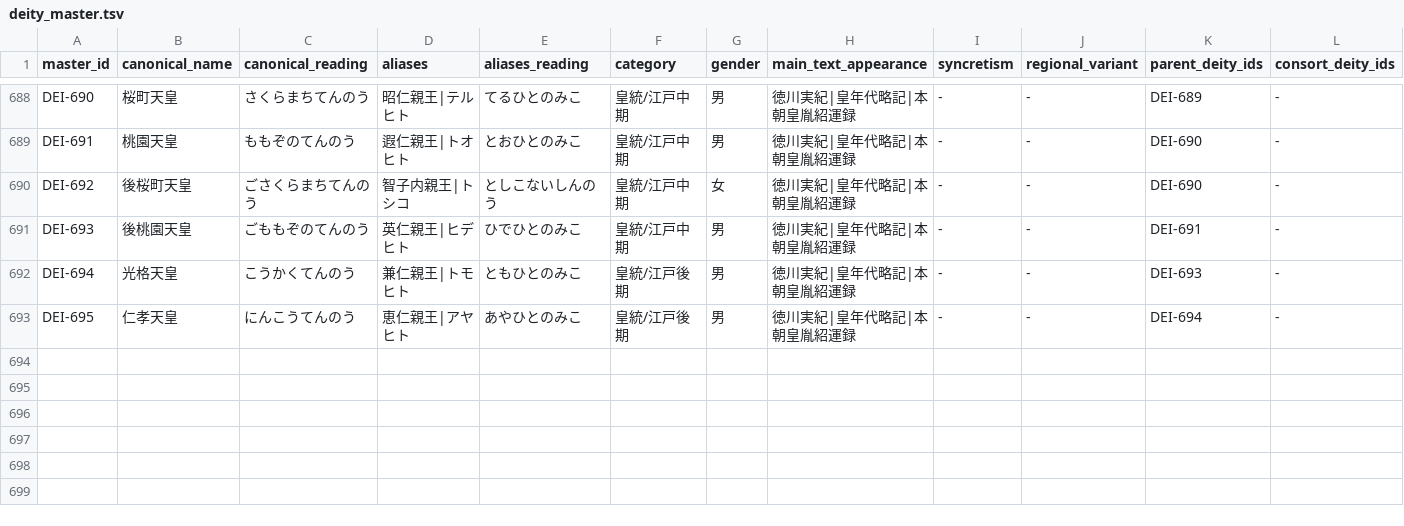
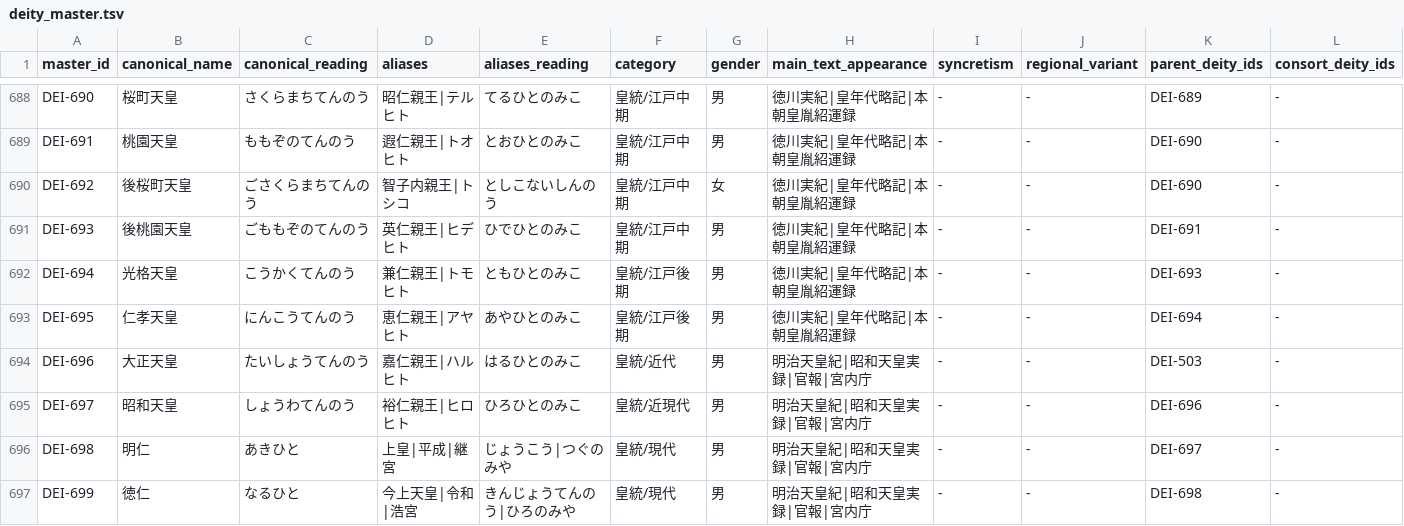
Before and after one commit to hirokaz/japanese_mythology_database, a TSV file: docs/master/deity_master.tsv, drawn as a sheet; only a part is shown, gaps mark what is left out; rows hold the shown columns only; the diff names each change by its address in the sheet, - before the commit and + after, or states it on an @@ line.

Commit message:
[Data] 歴代天皇補完 Batch 7 (最終) — 近代〜現代 第123〜126代 (#298)
大正123〜令和今上126 を追加、仁孝→孝明 rewire で江戸〜近代接続。ページを「神話〜令和」に更新。系譜が神武〜今上まで完全連続化 (issue #293 完了、Batch 3-7 で 60柱追加)。

```diff
--- a/docs/master/deity_master.tsv
+++ b/docs/master/deity_master.tsv
+row 694: DEI-696 | 大正天皇 | たいしょうてんのう | 嘉仁親王|ハルヒト | はるひとのみこ | 皇統/近代 | 男 | 明治天皇紀|昭和天皇実録|官報|宮内庁 | - | - | DEI-503 | -
+row 695: DEI-697 | 昭和天皇 | しょうわてんのう | 裕仁親王|ヒロヒト | ひろひとのみこ | 皇統/近現代 | 男 | 明治天皇紀|昭和天皇実録|官報|宮内庁 | - | - | DEI-696 | -
+row 696: DEI-698 | 明仁 | あきひと | 上皇|平成|継宮 | じょうこう|つぐのみや | 皇統/現代 | 男 | 明治天皇紀|昭和天皇実録|官報|宮内庁 | - | - | DEI-697 | -
+row 697: DEI-699 | 徳仁 | なるひと | 今上天皇|令和|浩宮 | きんじょうてんのう|ひろのみや | 皇統/現代 | 男 | 明治天皇紀|昭和天皇実録|官報|宮内庁 | - | - | DEI-698 | -
```
Also changed, not shown: 3 other files.
